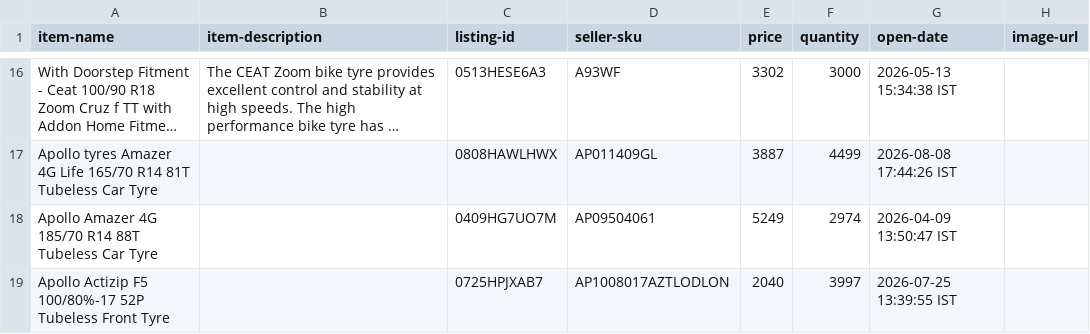
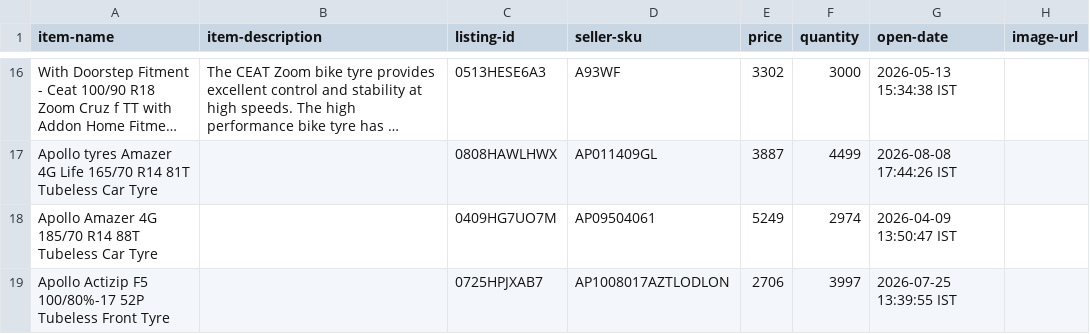
Before and after one commit to tnm-labs/amz_buybox, a CSV file: data/listings_raw_cache.csv, drawn as a sheet; only a part is shown, gaps mark what is left out; long unchanged cells end in …; the diff covers the shown part only; the diff names each change by its address in the sheet, - before the commit and + after, or states it on an @@ line.

```diff
--- a/data/listings_raw_cache.csv
+++ b/data/listings_raw_cache.csv
-E19 (price): 2040
+E19 (price): 2706
```
Also changed, not shown: 2 added rows, 1 removed row and 30 edited cells elsewhere in this file, data/history.csv, docs/details.csv, 1 other file.
